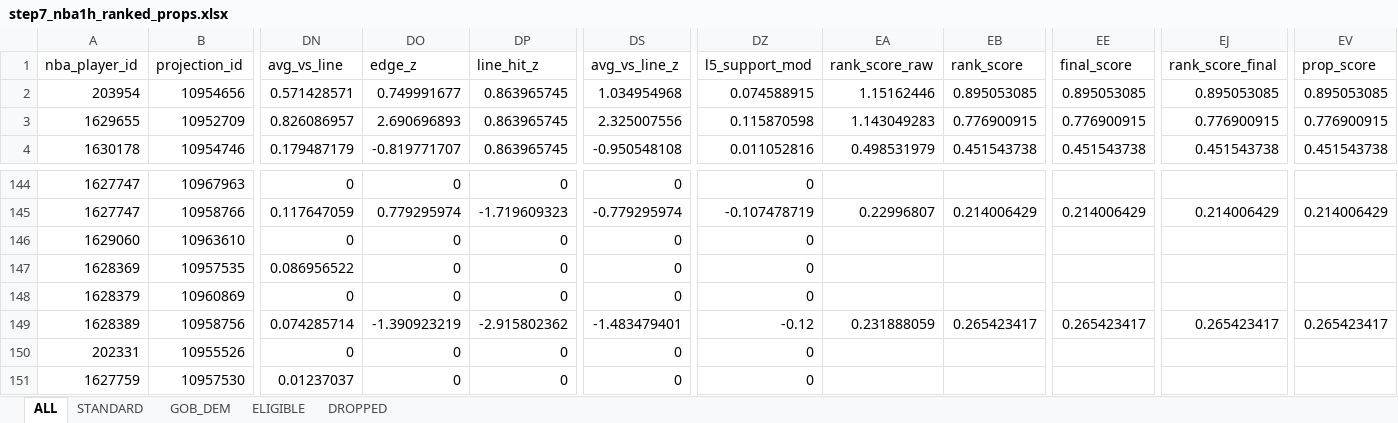
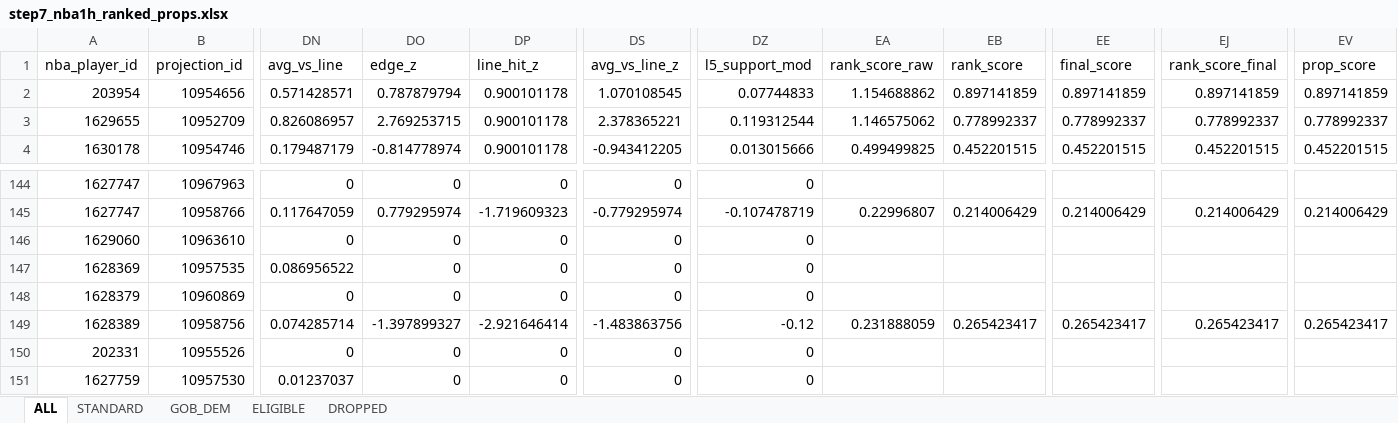
Before and after one commit to halekevi/nba-pipelines, an Excel workbook: NBA/step7_nba1h_ranked_props.xlsx, sheet ALL, drawn as a sheet; only a part is shown, gaps mark what is left out; values as stored, in another font and other column widths than the file's, no borders; the diff covers the shown part only; the diff names each change by its address in the sheet, - before the commit and + after, or states it on an @@ line.

```diff
--- a/NBA/step7_nba1h_ranked_props.xlsx (sheet ALL)
+++ b/NBA/step7_nba1h_ranked_props.xlsx (sheet ALL)
-DO2 (edge_z): 0.749991677
+DO2 (edge_z): 0.787879794
-DP2:DP4 (line_hit_z): 0.863965745
+DP2:DP4 (line_hit_z): 0.900101178
-DS2 (avg_vs_line_z): 1.034954968
+DS2 (avg_vs_line_z): 1.070108545
-DZ2 (l5_support_mod): 0.074588915
+DZ2 (l5_support_mod): 0.07744833
-EA2 (rank_score_raw): 1.15162446
+EA2 (rank_score_raw): 1.154688862
-EB2 (rank_score): 0.895053085
+EB2 (rank_score): 0.897141859
-EE2 (final_score): 0.895053085
+EE2 (final_score): 0.897141859
-EJ2 (rank_score_final): 0.895053085
+EJ2 (rank_score_final): 0.897141859
-EV2 (prop_score): 0.895053085
+EV2 (prop_score): 0.897141859
-DO3 (edge_z): 2.690696893
+DO3 (edge_z): 2.769253715
-DS3 (avg_vs_line_z): 2.325007556
+DS3 (avg_vs_line_z): 2.378365221
-DZ3 (l5_support_mod): 0.115870598
+DZ3 (l5_support_mod): 0.119312544
-EA3 (rank_score_raw): 1.143049283
+EA3 (rank_score_raw): 1.146575062
-EB3 (rank_score): 0.776900915
+EB3 (rank_score): 0.778992337
-EE3 (final_score): 0.776900915
+EE3 (final_score): 0.778992337
-EJ3 (rank_score_final): 0.776900915
+EJ3 (rank_score_final): 0.778992337
-EV3 (prop_score): 0.776900915
+EV3 (prop_score): 0.778992337
-DO4 (edge_z): -0.819771707
+DO4 (edge_z): -0.814778974
-DS4 (avg_vs_line_z): -0.950548108
+DS4 (avg_vs_line_z): -0.943412205
-DZ4 (l5_support_mod): 0.011052816
+DZ4 (l5_support_mod): 0.013015666
-EA4 (rank_score_raw): 0.498531979
+EA4 (rank_score_raw): 0.499499825
-EB4 (rank_score): 0.451543738
+EB4 (rank_score): 0.452201515
-EE4 (final_score): 0.451543738
+EE4 (final_score): 0.452201515
-EJ4 (rank_score_final): 0.451543738
+EJ4 (rank_score_final): 0.452201515
-EV4 (prop_score): 0.451543738
+EV4 (prop_score): 0.452201515
-DO149 (edge_z): -1.390923219
+DO149 (edge_z): -1.397899327
-DP149 (line_hit_z): -2.915802362
+DP149 (line_hit_z): -2.921646414
-DS149 (avg_vs_line_z): -1.483479401
+DS149 (avg_vs_line_z): -1.483863756
```
Also changed, not shown: 1 added row, 1 removed row and 283 edited cells elsewhere in this sheet, sheet STANDARD, sheet ELIGIBLE, NBA/step7_nba1q_ranked_props.xlsx, NBA/step8_nba1h_direction_clean.xlsx, 28 other files.
